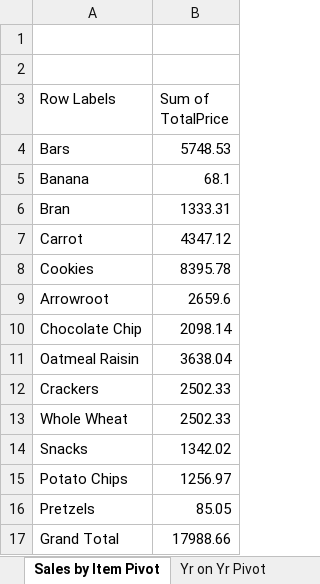
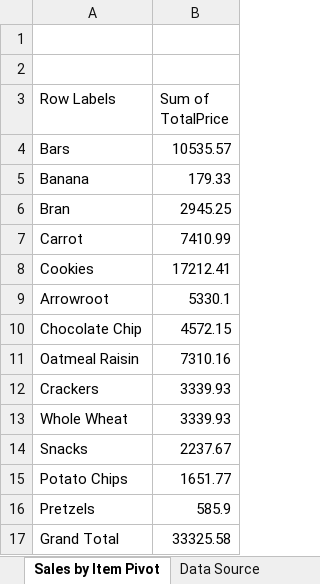
Before and after one commit to LoriBettencourt/DataAnalysis-FoodSalesAnalysis-Excel, an Excel workbook: FoodSalesDashboard.xlsx, sheet Sales by Item Pivot, drawn as a sheet; values as stored, in another font and other column widths than the file's, no borders; charts and pictures not drawn; the diff names each change by its address in the sheet, - before the commit and + after, or states it on an @@ line.

```diff
--- a/FoodSalesDashboard.xlsx (sheet Sales by Item Pivot)
+++ b/FoodSalesDashboard.xlsx (sheet Sales by Item Pivot)
-B4 (Sum of TotalPrice): 5748.53
+B4 (Sum of TotalPrice): 10535.57
-B5 (Sum of TotalPrice): 68.1
+B5 (Sum of TotalPrice): 179.33
-B6 (Sum of TotalPrice): 1333.31
+B6 (Sum of TotalPrice): 2945.25
-B7 (Sum of TotalPrice): 4347.12
+B7 (Sum of TotalPrice): 7410.99
-B8 (Sum of TotalPrice): 8395.78
+B8 (Sum of TotalPrice): 17212.41
-B9 (Sum of TotalPrice): 2659.6
+B9 (Sum of TotalPrice): 5330.1
-B10 (Sum of TotalPrice): 2098.14
+B10 (Sum of TotalPrice): 4572.15
-B11 (Sum of TotalPrice): 3638.04
+B11 (Sum of TotalPrice): 7310.16
-B12:B13 (Sum of TotalPrice): 2502.33
+B12:B13 (Sum of TotalPrice): 3339.93
-B14 (Sum of TotalPrice): 1342.02
+B14 (Sum of TotalPrice): 2237.67
-B15 (Sum of TotalPrice): 1256.97
+B15 (Sum of TotalPrice): 1651.77
-B16 (Sum of TotalPrice): 85.05
+B16 (Sum of TotalPrice): 585.9
-B17 (Sum of TotalPrice): 17988.66
+B17 (Sum of TotalPrice): 33325.58
```
Also changed, not shown: sheet FoodSales, sheet Line Pivot, sheet Sparklines Pivot, sheet Dashboard, sheet Item Sales Month of Yr Pivot, sheet Sales by City Food Pivot, 4 more sheets, other sheet tabs, charts or pictures, 1 other file.
